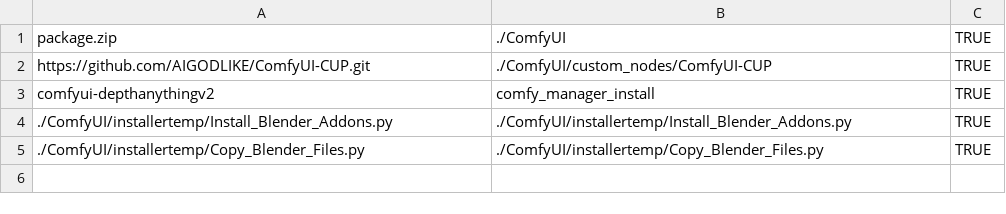
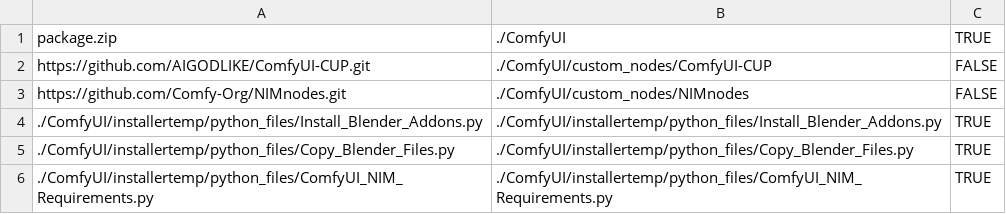
Before and after one commit to TuskAW/3d-guided-genai-rtx, a CSV file: Install_Files.csv, drawn as a sheet.

```diff
--- a/Install_Files.csv
+++ b/Install_Files.csv
@@ -1,5 +1,6 @@
 package.zip,./ComfyUI,TRUE
-https://github.com/AIGODLIKE/ComfyUI-CUP.git,./ComfyUI/custom_nodes/ComfyUI-CUP,TRUE
-comfyui-depthanythingv2,comfy_manager_install,TRUE
-./ComfyUI/installertemp/Install_Blender_Addons.py,./ComfyUI/installertemp/Install_Blender_Addons.py,TRUE
-./ComfyUI/installertemp/Copy_Blender_Files.py,./ComfyUI/installertemp/Copy_Blender_Files.py,TRUE
+https://github.com/AIGODLIKE/ComfyUI-CUP.git,./ComfyUI/custom_nodes/ComfyUI-CUP,FALSE
+https://github.com/Comfy-Org/NIMnodes.git,./ComfyUI/custom_nodes/NIMnodes,FALSE
+./ComfyUI/installertemp/python_files/Install_Blender_Addons.py,./ComfyUI/installertemp/python_files/Install_Blender_Addons.py,TRUE
+./ComfyUI/installertemp/python_files/Copy_Blender_Files.py,./ComfyUI/installertemp/python_files/Copy_Blender_Files.py,TRUE
+./ComfyUI/installertemp/python_files/ComfyUI_NIM_Requirements.py,./ComfyUI/installertemp/python_files/ComfyUI_NIM_Requirements.py,TRUE
```
Also changed, not shown: 1 other file.
